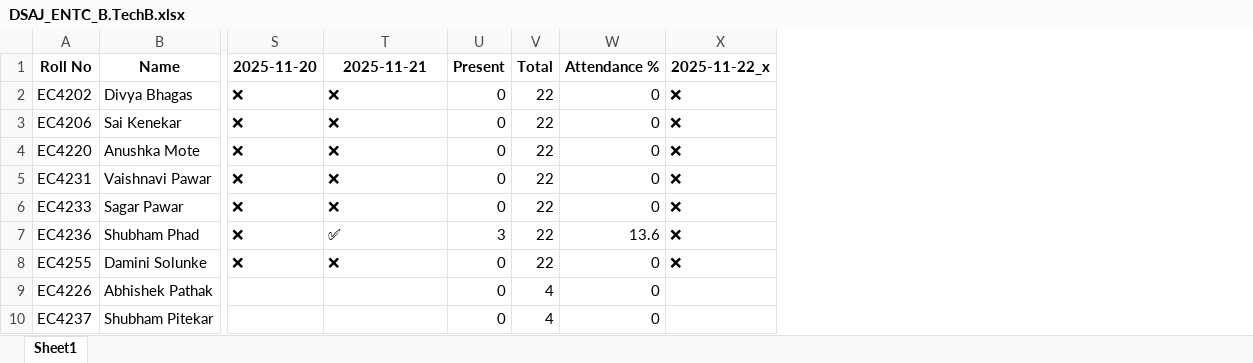
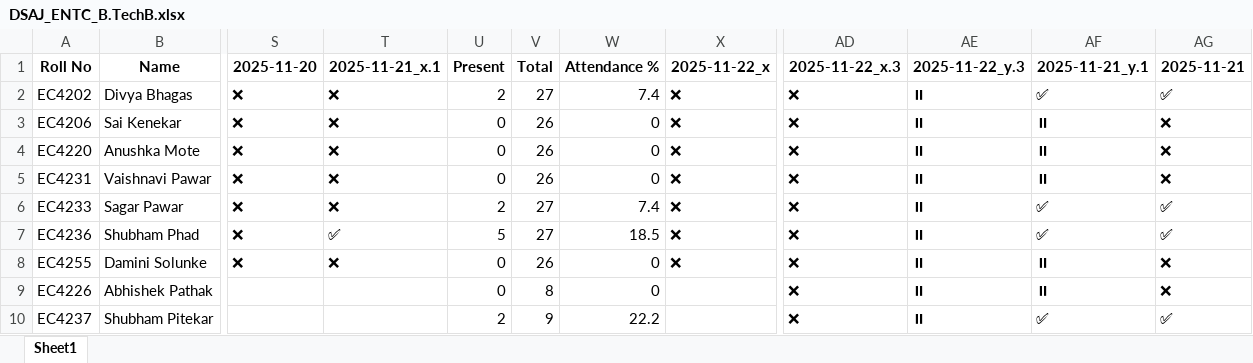
Before and after one commit to shuence/Automated-attendance-system-mini-project, an Excel workbook: excel_exports/DSAJ_ENTC_B.TechB.xlsx, sheet Sheet1, drawn as a sheet; only a part is shown, gaps mark what is left out; values as stored, in another font and other column widths than the file's, no borders; the diff names each change by its address in the sheet, - before the commit and + after, or states it on an @@ line.

Commit message:
Add Face Recognition Accuracy Optimization Guide and enhance attendance features
- Introduced a comprehensive guide for optimizing face recognition accuracy, including model selection, threshold tuning, and camera setup recommendations.
- Updated the attendance feature to allow manual verification of recognized students before marking attendance, improving user experience and accuracy.
- Enhanced the face detection functionality to support multiple detector backends, providing flexibility in accuracy and performance.
- Improved UI elements for better user guidance on recognition settings and accuracy tips.

```diff
--- a/excel_exports/DSAJ_ENTC_B.TechB.xlsx (sheet Sheet1)
+++ b/excel_exports/DSAJ_ENTC_B.TechB.xlsx (sheet Sheet1)
+column AD (2025-11-22_x.3), rows 2-10: all ❌
+column AE (2025-11-22_y.3), rows 2-10: all ⏸
+column AF (2025-11-21_y.1), rows 2-10: ✅ | ⏸ | ⏸ | ⏸ | ✅ | ✅ | ⏸ | ⏸ | ✅
+column AG (2025-11-21), rows 2-10: ✅ | ❌ | ❌ | ❌ | ✅ | ✅ | ❌ | ❌ | ✅
-T1: 2025-11-21
+T1: 2025-11-21_x.1
-U2 (Present): 0
+U2 (Present): 2
-V2 (Total): 22
+V2 (Total): 27
-W2 (Attendance %): 0
+W2 (Attendance %): 7.4
-V3:V5 (Total): 22
+V3:V5 (Total): 26
-U6 (Present): 0
+U6 (Present): 2
-V6:V7 (Total): 22
+V6:V7 (Total): 27
-W6 (Attendance %): 0
+W6 (Attendance %): 7.4
-U7 (Present): 3
+U7 (Present): 5
-W7 (Attendance %): 13.6
+W7 (Attendance %): 18.5
-V8 (Total): 22
+V8 (Total): 26
-V9 (Total): 4
+V9 (Total): 8
-U10 (Present): 0
+U10 (Present): 2
-V10 (Total): 4
+V10 (Total): 9
-W10 (Attendance %): 0
+W10 (Attendance %): 22.2
```
Also changed, not shown: excel_exports/Class_Report_ENTC_B.TechB_2025-11-08_to_2025-11-22.xlsx, excel_exports/EEFM_ENTC_B.TechB.xlsx, 10 other files.
